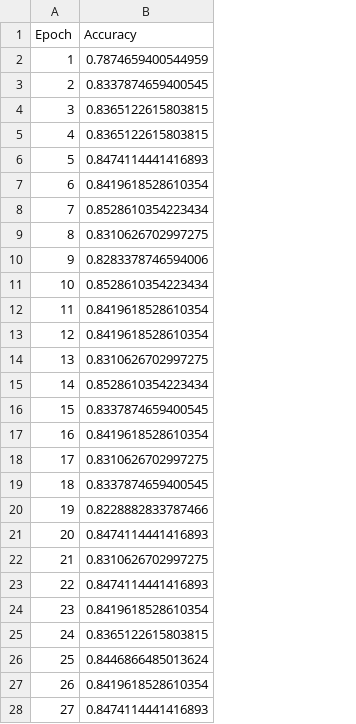
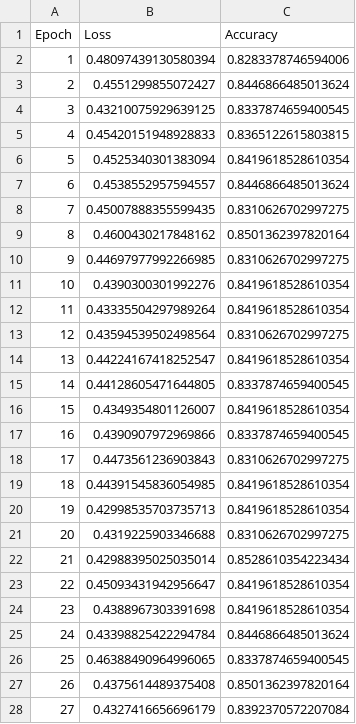
Before and after one commit to nataliaprokopiuk/ai-algorithms, a CSV file: project-5/val_results_100_neurons.csv, drawn as a sheet; only a part is shown; addresses are those after the commit; the diff covers the shown part only; the diff names each change by its address in the sheet, - before the commit and + after, or states it on an @@ line.

```diff
--- a/project-5/val_results_100_neurons.csv
+++ b/project-5/val_results_100_neurons.csv
+column B (Loss), rows 2-28: 0.48097439130580394 | 0.4551299855072427 | 0.43210075929639125 | 0.45420151948928833 | 0.4525340301383094 | 0.4538552957594557 | 0.45007888355599435 | 0.4600430217848162 | 0.44697977992266985 | 0.4390300301992276 | 0.43335504297989264 | 0.43594539502498564 | 0.44224167418252547 | 0.44128605471644805 | 0.4349354801126007 | 0.4390907972969866 | 0.4473561236903843 | 0.44391545836054985 | 0.42998535703735713 | 0.4319225903346688 | 0.42988395025035014 | 0.45093431942956647 | 0.4388967303391698 | 0.43398825422294784 | 0.46388490964996065 | 0.4375614489375408 | 0.4327416656696179
-C2 (Accuracy): 0.7874659400544959
+C2 (Accuracy): 0.8283378746594006
-C3 (Accuracy): 0.8337874659400545
+C3 (Accuracy): 0.8446866485013624
-C4 (Accuracy): 0.8365122615803815
+C4 (Accuracy): 0.8337874659400545
-C6 (Accuracy): 0.8474114441416893
+C6 (Accuracy): 0.8419618528610354
-C7 (Accuracy): 0.8419618528610354
+C7 (Accuracy): 0.8446866485013624
-C8 (Accuracy): 0.8528610354223434
+C8 (Accuracy): 0.8310626702997275
-C9 (Accuracy): 0.8310626702997275
+C9 (Accuracy): 0.8501362397820164
-C10 (Accuracy): 0.8283378746594006
+C10 (Accuracy): 0.8310626702997275
-C11 (Accuracy): 0.8528610354223434
+C11 (Accuracy): 0.8419618528610354
-C13 (Accuracy): 0.8419618528610354
+C13 (Accuracy): 0.8310626702997275
-C14 (Accuracy): 0.8310626702997275
+C14 (Accuracy): 0.8419618528610354
-C15 (Accuracy): 0.8528610354223434
+C15 (Accuracy): 0.8337874659400545
-C16 (Accuracy): 0.8337874659400545
+C16 (Accuracy): 0.8419618528610354
-C17 (Accuracy): 0.8419618528610354
+C17 (Accuracy): 0.8337874659400545
-C19 (Accuracy): 0.8337874659400545
+C19 (Accuracy): 0.8419618528610354
-C20 (Accuracy): 0.8228882833787466
+C20 (Accuracy): 0.8419618528610354
-C21 (Accuracy): 0.8474114441416893
+C21 (Accuracy): 0.8310626702997275
-C22 (Accuracy): 0.8310626702997275
+C22 (Accuracy): 0.8528610354223434
-C23 (Accuracy): 0.8474114441416893
+C23 (Accuracy): 0.8419618528610354
-C25 (Accuracy): 0.8365122615803815
+C25 (Accuracy): 0.8446866485013624
-C26 (Accuracy): 0.8446866485013624
+C26 (Accuracy): 0.8337874659400545
-C27 (Accuracy): 0.8419618528610354
+C27 (Accuracy): 0.8501362397820164
-C28 (Accuracy): 0.8474114441416893
+C28 (Accuracy): 0.8392370572207084
```
Also changed, not shown: 20 edited cells elsewhere in this file, project-5/val_results_10_neurons.csv, project-5/val_results_200_neurons.csv, 3 other files.
